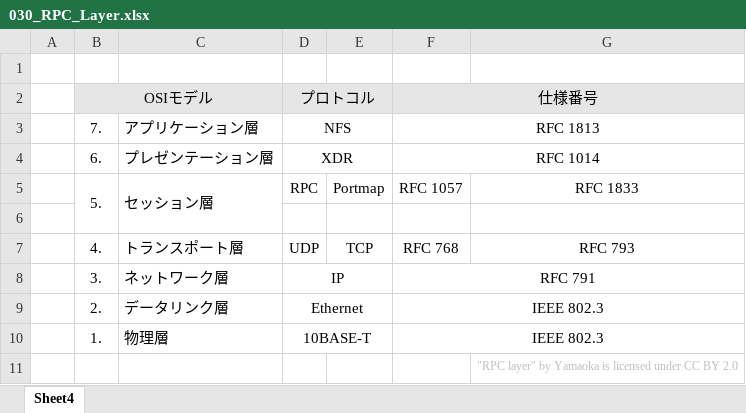
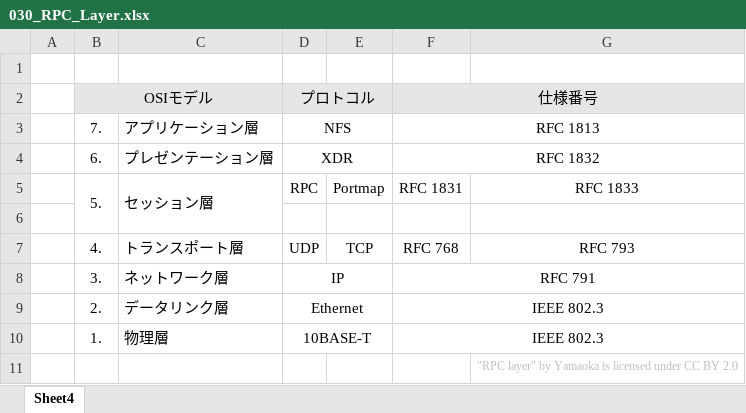
Before and after one commit to MitakaMakers/Qiita, an Excel workbook: 20230605_RPC/030_RPC_Layer.xlsx, sheet Sheet4, drawn as a sheet; values as stored, in another font and other column widths than the file's, no borders; the diff names each change by its address in the sheet, - before the commit and + after, or states it on an @@ line.

```diff
--- a/20230605_RPC/030_RPC_Layer.xlsx (sheet Sheet4)
+++ b/20230605_RPC/030_RPC_Layer.xlsx (sheet Sheet4)
-F4: RFC 1014
+F4: RFC 1832
-F5: RFC 1057
+F5: RFC 1831
```
Also changed, not shown: 6 other files.
